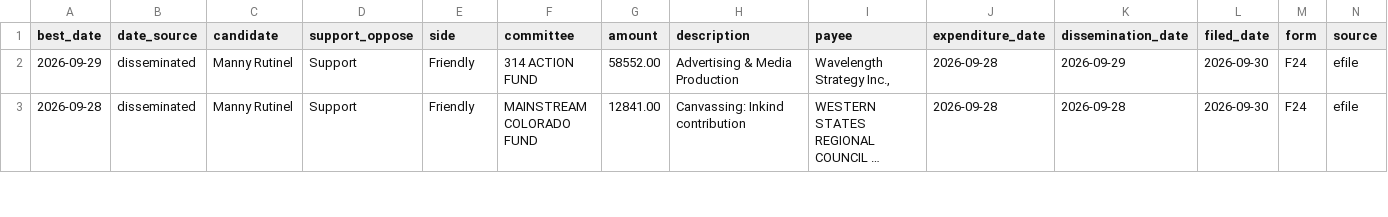
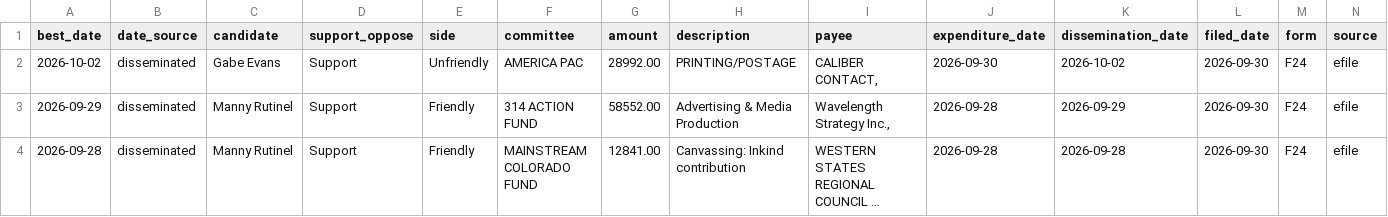
Before and after one commit to elliotgross-aidems/co8-ie-tracker, a CSV file: data/ie_spending.csv, drawn as a sheet; only a part is shown; long unchanged cells end in …; rows hold the shown columns only; the diff names each change by its address in the sheet, - before the commit and + after, or states it on an @@ line.

```diff
--- a/data/ie_spending.csv
+++ b/data/ie_spending.csv
+row 2: 2026-10-02 | disseminated | Gabe Evans | Support | Unfriendly | AMERICA PAC | 28992.00 | PRINTING/POSTAGE | CALIBER CONTACT, | 2026-09-30 | 2026-10-02 | 2026-09-30 | F24 | efile
```
Also changed, not shown: 2 other files.
